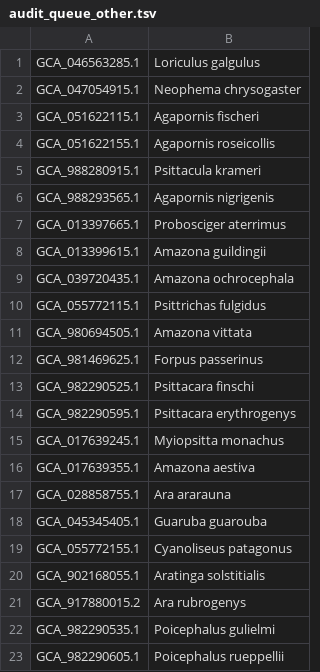
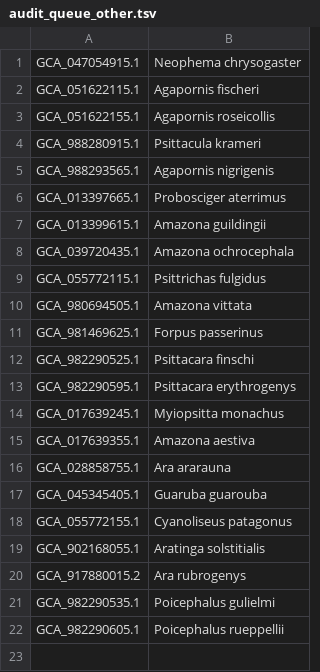
Before and after one commit to redkk123/Parrots, a TSV file: results/phase1_audit/audit_queue_other.tsv, drawn as a sheet; the diff names each change by its address in the sheet, - before the commit and + after, or states it on an @@ line.

```diff
--- a/results/phase1_audit/audit_queue_other.tsv
+++ b/results/phase1_audit/audit_queue_other.tsv
-row 1: GCA_046563285.1 | Loriculus galgulus
```
Also changed, not shown: results/phase1_audit/species_genomes.tsv, 13 other files.
